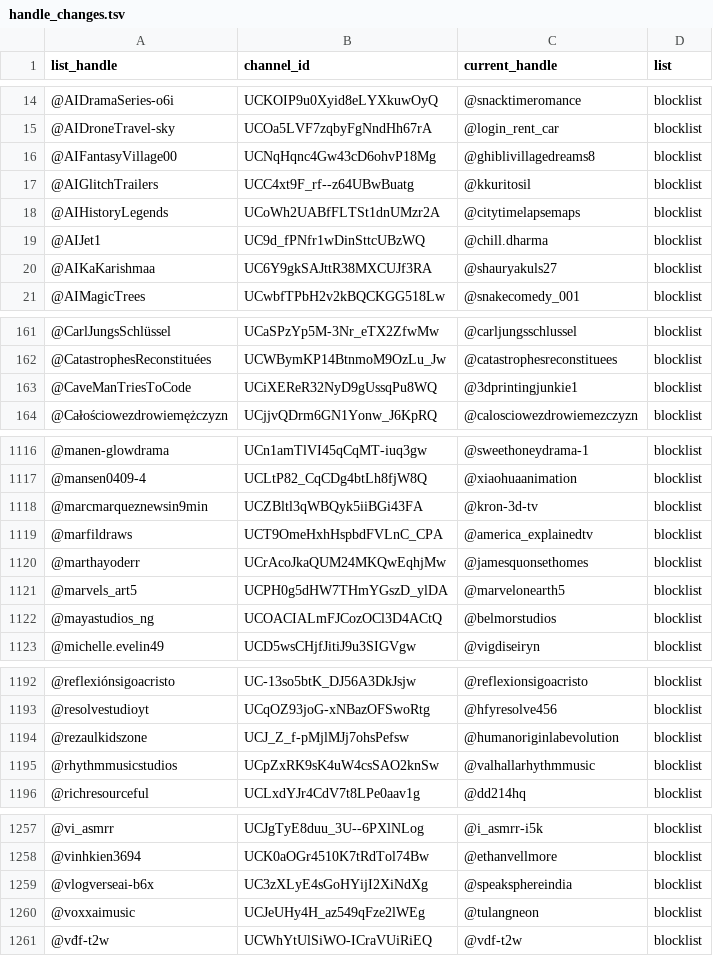
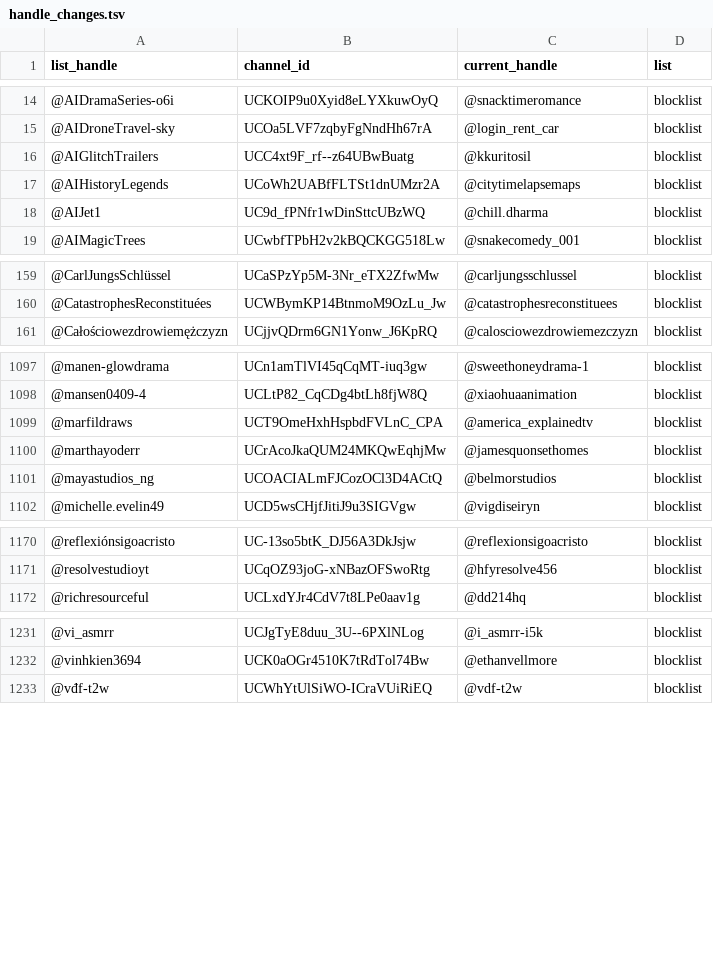
Before and after one commit to theSiegs/aislist-channel-ids, a TSV file: reports/handle_changes.tsv, drawn as a sheet; only a part is shown, gaps mark what is left out; the diff covers the shown part only.

```diff
--- a/reports/handle_changes.tsv
+++ b/reports/handle_changes.tsv
@@ -15,3 +15,2 @@ list_handle	channel_id	current_handle	list
 @AIDroneTravel-sky	UCOa5LVF7zqbyFgNndHh67rA	@login_rent_car	blocklist
-@AIFantasyVillage00	UCNqHqnc4Gw43cD6ohvP18Mg	@ghiblivillagedreams8	blocklist
 @AIGlitchTrailers	UCC4xt9F_rf--z64UBwBuatg	@kkuritosil	blocklist
@@ -19,3 +18,2 @@ list_handle	channel_id	current_handle	list
 @AIJet1	UC9d_fPNfr1wDinSttcUBzWQ	@chill.dharma	blocklist
-@AIKaKarishmaa	UC6Y9gkSAJttR38MXCUJf3RA	@shauryakuls27	blocklist
 @AIMagicTrees	UCwbfTPbH2v2kBQCKGG518Lw	@snakecomedy_001	blocklist
@@ -162,3 +160,2 @@ list_handle	channel_id	current_handle	list
 @CatastrophesReconstituées	UCWBymKP14BtnmoM9OzLu_Jw	@catastrophesreconstituees	blocklist
-@CaveManTriesToCode	UCiXEReR32NyD9gUssqPu8WQ	@3dprintingjunkie1	blocklist
 @Całościowezdrowiemężczyzn	UCjjvQDrm6GN1Yonw_J6KpRQ	@calosciowezdrowiemezczyzn	blocklist
@@ -1117,6 +1098,4 @@ list_handle	channel_id	current_handle	list
 @mansen0409-4	UCLtP82_CqCDg4btLh8fjW8Q	@xiaohuaanimation	blocklist
-@marcmarqueznewsin9min	UCZBltl3qWBQyk5iiBGi43FA	@kron-3d-tv	blocklist
 @marfildraws	UCT9OmeHxhHspbdFVLnC_CPA	@america_explainedtv	blocklist
 @marthayoderr	UCrAcoJkaQUM24MKQwEqhjMw	@jamesquonsethomes	blocklist
-@marvels_art5	UCPH0g5dHW7THmYGszD_ylDA	@marvelonearth5	blocklist
 @mayastudios_ng	UCOACIALmFJCozOCl3D4ACtQ	@belmorstudios	blocklist
@@ -1193,4 +1171,2 @@ list_handle	channel_id	current_handle	list
 @resolvestudioyt	UCqOZ93joG-xNBazOFSwoRtg	@hfyresolve456	blocklist
-@rezaulkidszone	UCJ_Z_f-pMjlMJj7ohsPefsw	@humanoriginlabevolution	blocklist
-@rhythmmusicstudios	UCpZxRK9sK4uW4csSAO2knSw	@valhallarhythmmusic	blocklist
 @richresourceful	UCLxdYJr4CdV7t8LPe0aav1g	@dd214hq	blocklist
@@ -1258,4 +1232,2 @@ list_handle	channel_id	current_handle	list
 @vinhkien3694	UCK0aOGr4510K7tRdTol74Bw	@ethanvellmore	blocklist
-@vlogverseai-b6x	UC3zXLyE4sGoHYijI2XiNdXg	@speaksphereindia	blocklist
-@voxxaimusic	UCJeUHy4H_az549qFze2lWEg	@tulangneon	blocklist
 @vđf-t2w	UCWhYtUlSiWO-ICraVUiRiEQ	@vdf-t2w	blocklist
```
Also changed, not shown: 19 removed rows elsewhere in this file, lists/aislist_warnlist_channels.tsv, 8 other files.
